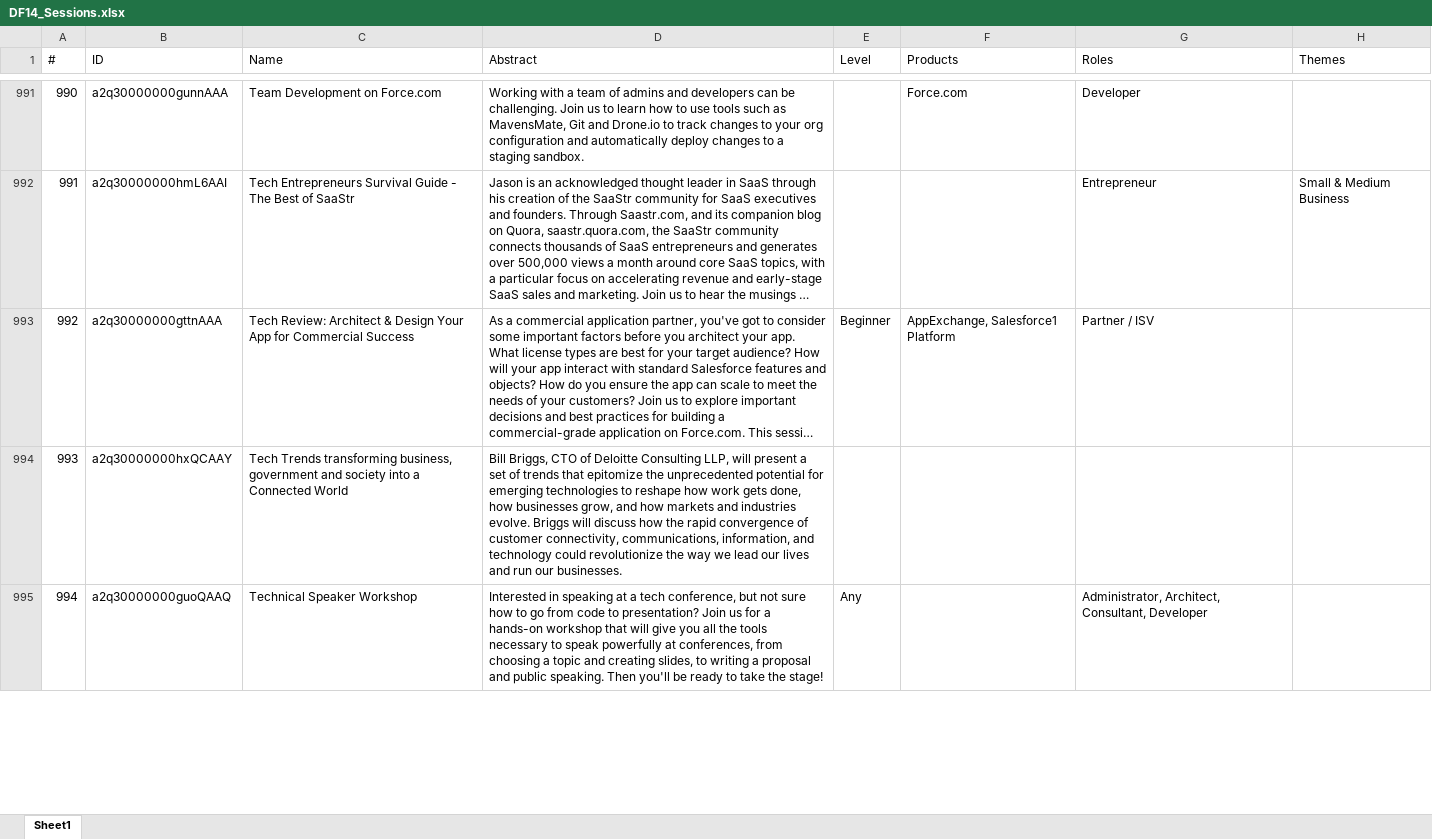
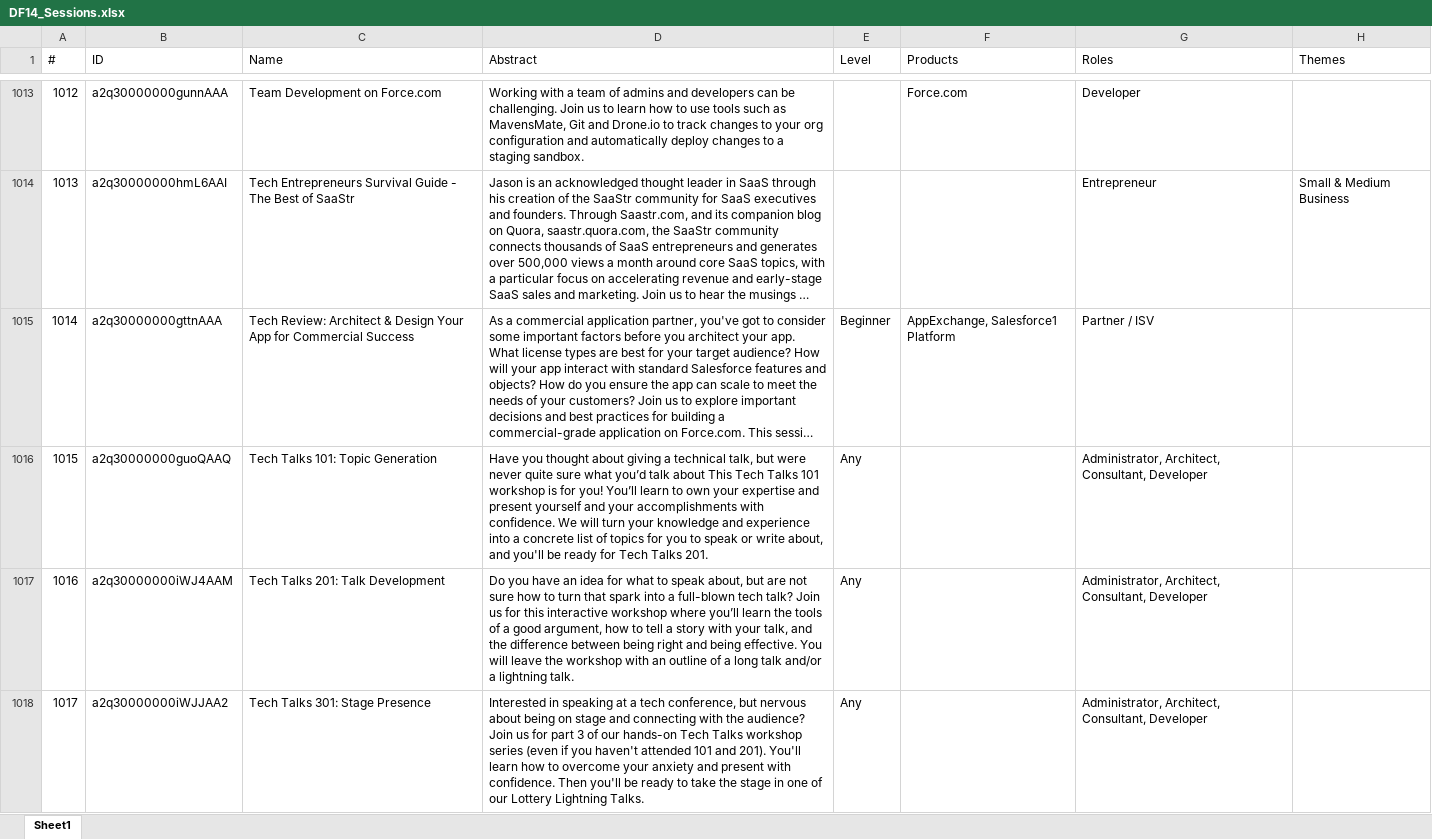
Before and after one commit to DouglasCAyers/sfdc-dreamforce-sessions, an Excel workbook: dreamforce/DF14_Sessions.xlsx, sheet Sheet1, drawn as a sheet; only a part is shown, gaps mark what is left out; long unchanged cells end in …; values as stored, in another font and other column widths than the file's, no cell formats; table styles not drawn; removed rows and columns are numbered as before the commit, all else as after; the diff covers the shown part only; the diff names each change by its address in the sheet, - before the commit and + after, or states it on an @@ line.

```diff
--- a/dreamforce/DF14_Sessions.xlsx (sheet Sheet1)
+++ b/dreamforce/DF14_Sessions.xlsx (sheet Sheet1)
@@ column A (#) renumbered between rows 7 and 1178 @@
-row 994: 993 | a2q30000000hxQCAAY | Tech Trends transforming business, government and society into a Connected World | Bill Briggs, CTO of Deloitte Consulting LLP, will present a set of trends that epitomize the unprecedented potential for emerging technologies to reshape how work gets done, how businesses grow, and how markets and industries evolve. Briggs will discuss how the rapid convergence of customer connectivity, communications, information, and technology could revolutionize the way we lead our lives and run our businesses.
-C1016 (Name): Technical Speaker Workshop
+C1016 (Name): Tech Talks 101: Topic Generation
-D1016 (Abstract): Interested in speaking at a tech conference, but not sure how to go from code to presentation? Join us for a hands-on workshop that will give you all the tools necessary to speak powerfully at conferences, from choosing a topic and creating slides, to writing a proposal and public speaking. Then you'll be ready to take the stage!
+D1016 (Abstract): Have you thought about giving a technical talk, but were never quite sure what you’d talk about This Tech Talks 101 workshop is for you! You’ll learn to own your expertise and present yourself and your accomplishments with confidence. We will turn your knowledge and experience into a concrete list of topics for you to speak or write about, and you'll be ready for Tech Talks 201.
+row 1017: 1016 | a2q30000000iWJ4AAM | Tech Talks 201: Talk Development | Do you have an idea for what to speak about, but are not sure how to turn that spark into a full-blown tech talk? Join us for this interactive workshop where you’ll learn the tools of a good argument, how to tell a story with your talk, and the difference between being right and being effective. You will leave the workshop with an outline of a long talk and/or a lightning talk. | Any |  | Administrator, Architect, Consultant, Developer
+row 1018: 1017 | a2q30000000iWJJAA2 | Tech Talks 301: Stage Presence | Interested in speaking at a tech conference, but nervous about being on stage and connecting with the audience? Join us for part 3 of our hands-on Tech Talks workshop series (even if you haven't attended 101 and 201). You'll learn how to overcome your anxiety and present with confidence. Then you'll be ready to take the stage in one of our Lottery Lightning Talks. | Any |  | Administrator, Architect, Consultant, Developer
```
Also changed, not shown: 90 added rows, 47 removed rows, 13 moved rows and 287 edited cells elsewhere in this sheet, cell formats, 1 other file.
